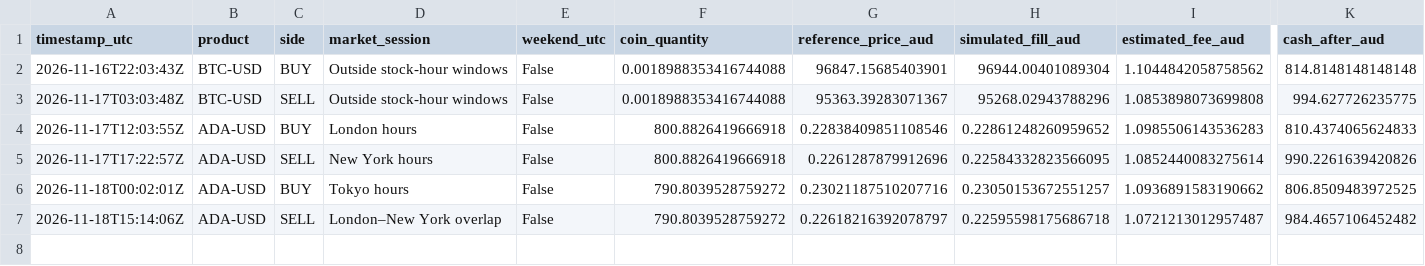
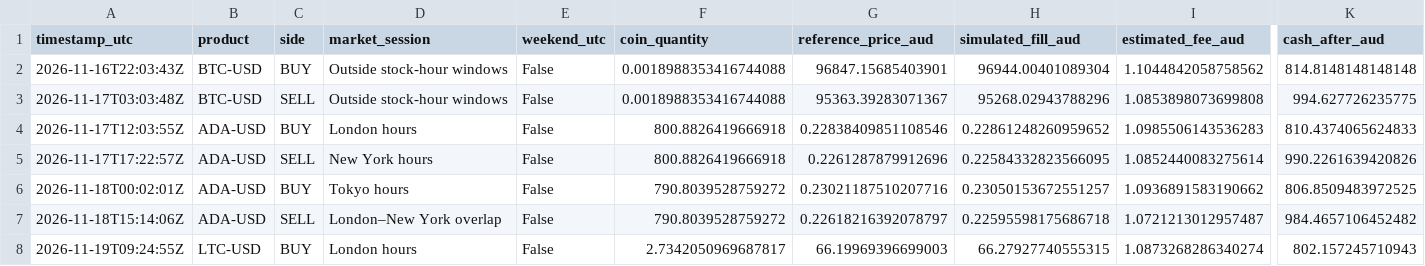
Before and after one commit to KimaKazeKrypto/coinbase-paper-trader-Visibility-Public, a CSV file: data/trades.csv, drawn as a sheet; only a part is shown, gaps mark what is left out; rows hold the shown columns only; the diff names each change by its address in the sheet, - before the commit and + after, or states it on an @@ line.

Commit message:
Update paper trading data [skip ci]

```diff
--- a/data/trades.csv
+++ b/data/trades.csv
+row 8: 2026-11-19T09:24:55Z | LTC-USD | BUY | London hours | False | 2.7342050969687817 | 66.19969396699003 | 66.27927740555315 | 1.0873268286340274 | 802.157245710943
```
Also changed, not shown: data/hourly_history.csv, 5 other files.
